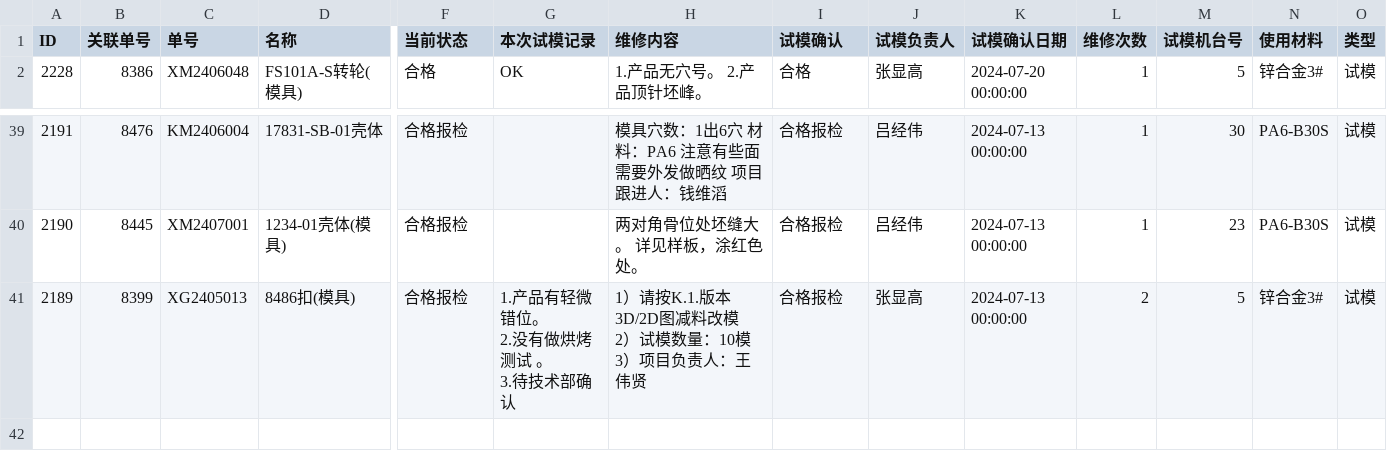
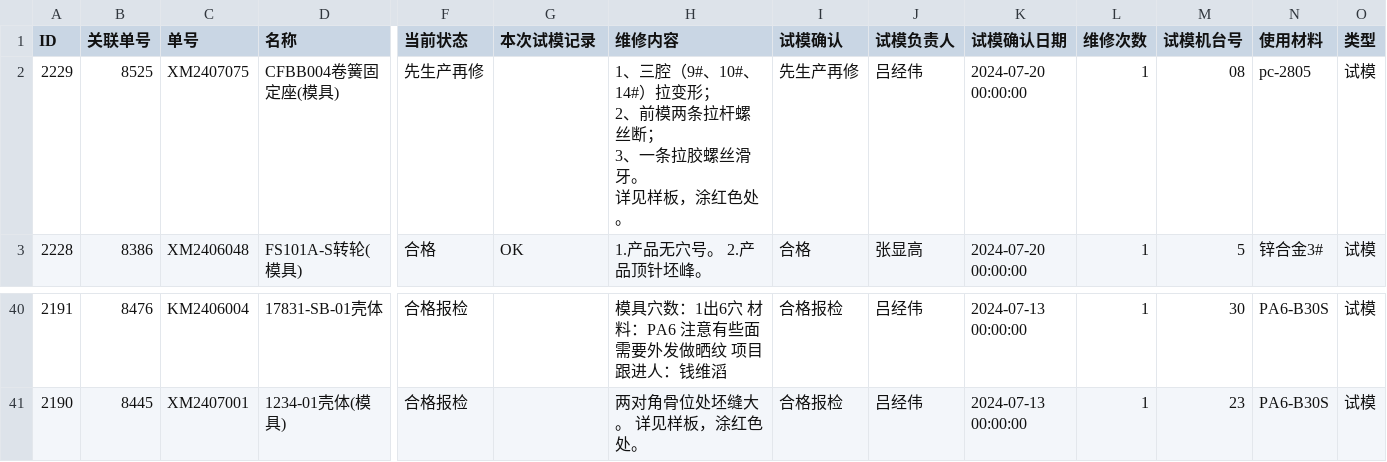
Before and after one commit to lits2024/vig, a CSV file: 试模打板记录.csv, drawn as a sheet; only a part is shown, gaps mark what is left out; removed rows and columns are numbered as before the commit, all else as after; rows hold the shown columns only; ↵ is a line break in a cell; the diff names each change by its address in the sheet, - before the commit and + after, or states it on an @@ line.

Commit message:
Updating 试模打板记录.csv

```diff
--- a/试模打板记录.csv
+++ b/试模打板记录.csv
+row 2: 2229 | 8525 | XM2407075 | CFBB004卷簧固定座(模具) | 先生产再修 |  | 1、三腔（9#、10#、14#）拉变形； ↵ 2、前模两条拉杆螺丝断； ↵ 3、一条拉胶螺丝滑牙。 ↵ 详见样板，涂红色处。 | 先生产再修 | 吕经伟 | 2024-07-20 00:00:00 | 1 | 08 | pc-2805 | 试模
-row 41: 2189 | 8399 | XG2405013 | 8486扣(模具) | 合格报检 | 1.产品有轻微错位。 ↵ 2.没有做烘烤测试 。 ↵ 3.待技术部确认 | 1）请按K.1.版本3D/2D图减料改模 ↵ 2）试模数量：10模 ↵ 3）项目负责人：王伟贤 | 合格报检 | 张显高 | 2024-07-13 00:00:00 | 2 | 5 | 锌合金3# | 试模
```
